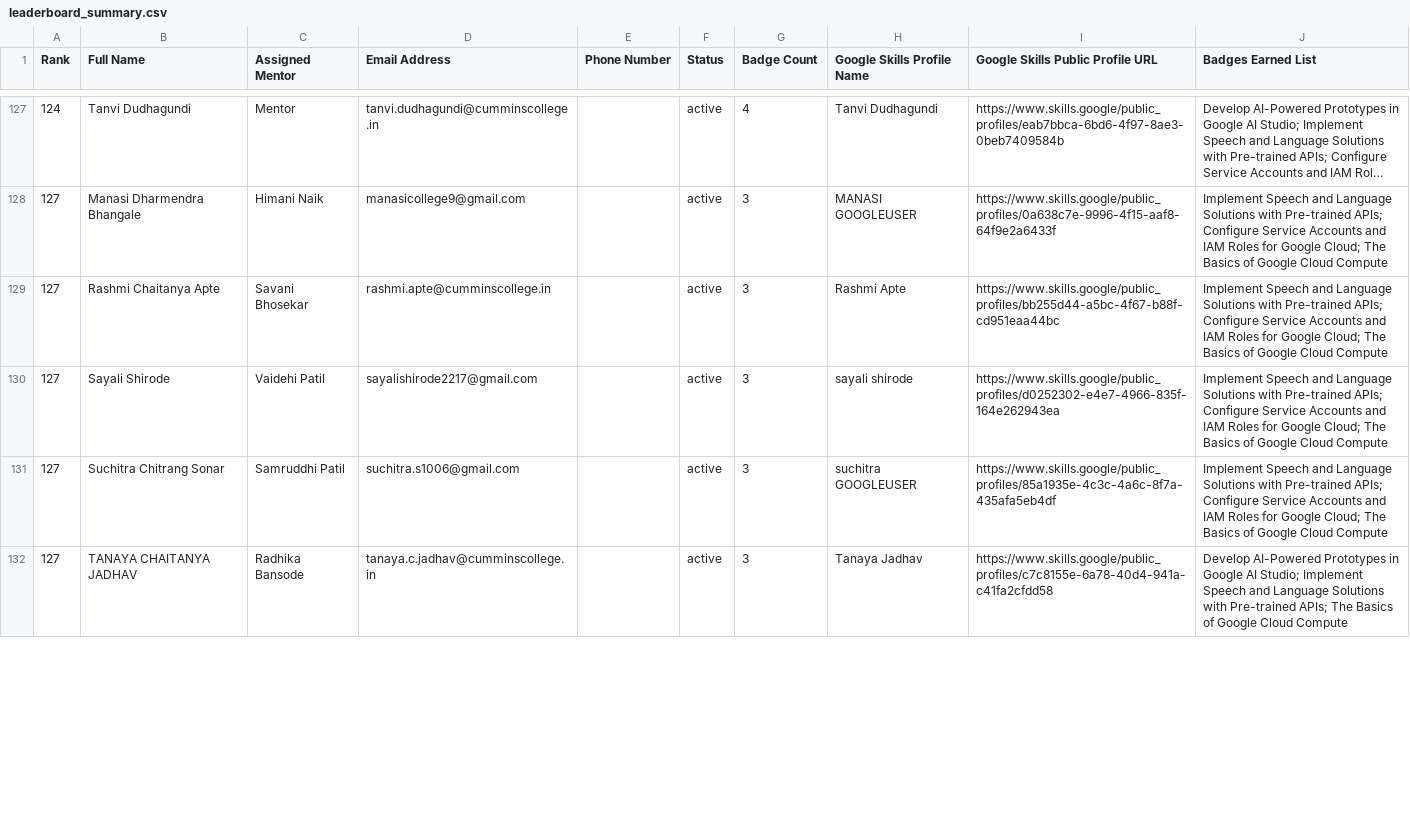
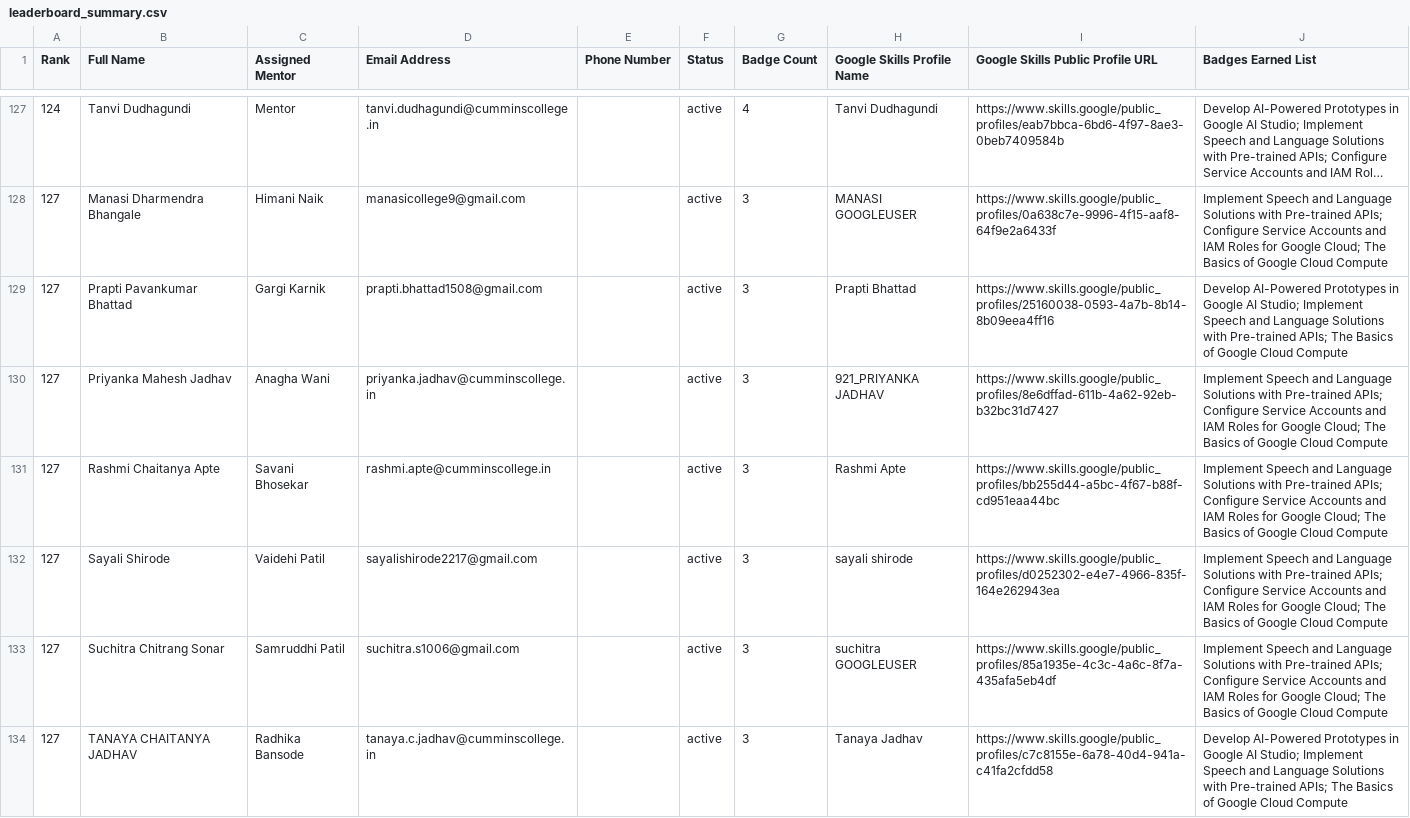
Before and after one commit to s-hreya184/ProgressTracking, a CSV file: leaderboard_summary.csv, drawn as a sheet; only a part is shown, gaps mark what is left out; long unchanged cells end in …; the diff covers the shown part only; the diff names each change by its address in the sheet, - before the commit and + after, or states it on an @@ line.

```diff
--- a/leaderboard_summary.csv
+++ b/leaderboard_summary.csv
+row 129: 127 | Prapti Pavankumar Bhattad | Gargi Karnik | prapti.bhattad1508@gmail.com |  | active | 3 | Prapti Bhattad | https://www.skills.google/public_profiles/25160038-0593-4a7b-8b14-8b09eea4ff16 | Develop AI-Powered Prototypes in Google AI Studio; Implement Speech and Language Solutions with Pre-trained APIs; The Basics of Google Cloud Compute
+row 130: 127 | Priyanka Mahesh Jadhav | Anagha Wani | priyanka.jadhav@cumminscollege.in |  | active | 3 | 921_PRIYANKA JADHAV | https://www.skills.google/public_profiles/8e6dffad-611b-4a62-92eb-b32bc31d7427 | Implement Speech and Language Solutions with Pre-trained APIs; Configure Service Accounts and IAM Roles for Google Cloud; The Basics of Google Cloud Compute
```
Also changed, not shown: 1 added row, 3 removed rows and 6 edited cells elsewhere in this file, 2 other files.
